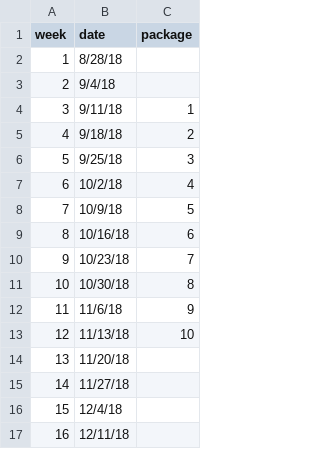
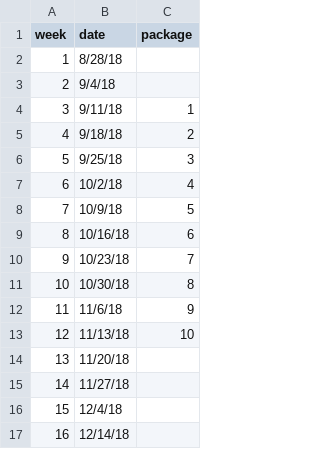
Before and after one commit to AdamWilsonLabEDU/SpatialDataScience, a CSV file: docs/weeks.csv, drawn as a sheet.

```diff
--- a/docs/weeks.csv
+++ b/docs/weeks.csv
@@ -16,2 +16,2 @@
 15,12/4/18,
-16,12/11/18,
+16,12/14/18,
```
Also changed, not shown: weeks.csv, 25 other files.
